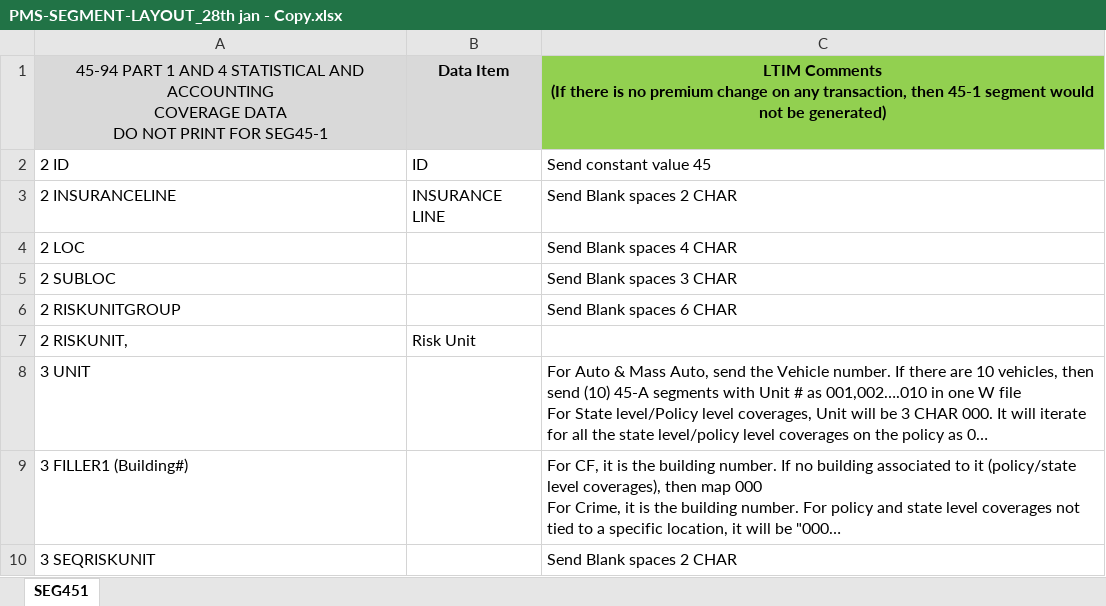
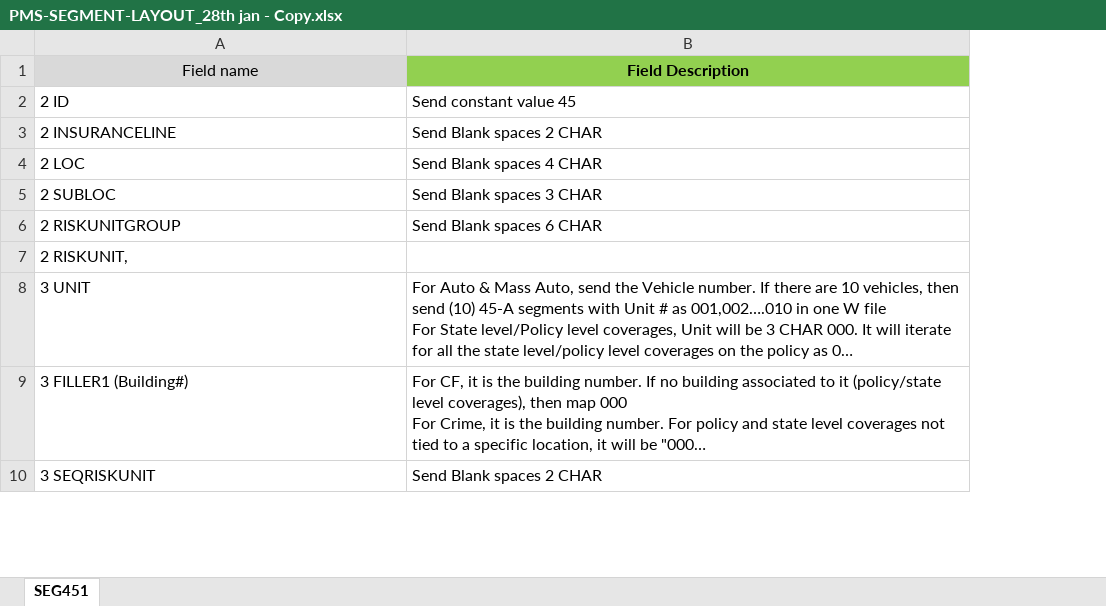
Before and after one commit to krishu29031991/t, an Excel workbook: PMS-SEGMENT-LAYOUT_28th jan - Copy.xlsx, sheet SEG451, drawn as a sheet; only a part is shown; long unchanged cells end in …; values as stored, in another font and other column widths than the file's, no borders; removed rows and columns are numbered as before the commit, all else as after; ↵ is a line break in a cell; the diff names each change by its address in the sheet, - before the commit and + after, or states it on an @@ line.

Commit message:
Add files via upload

```diff
--- a/PMS-SEGMENT-LAYOUT_28th jan - Copy.xlsx (sheet SEG451)
+++ b/PMS-SEGMENT-LAYOUT_28th jan - Copy.xlsx (sheet SEG451)
-column B, rows 2-7: ID | INSURANCE LINE |  |  |  | Risk Unit
-row 1: 45-94 PART 1 AND 4 STATISTICAL AND ACCOUNTING ↵ COVERAGE DATA ↵ DO NOT PRINT FOR SEG45-1 | Data Item | LTIM Comments ↵ (If there is no premium change on any transaction, then 45-1 segment would not be generated)
+row 1: Field name | Field Description
```
